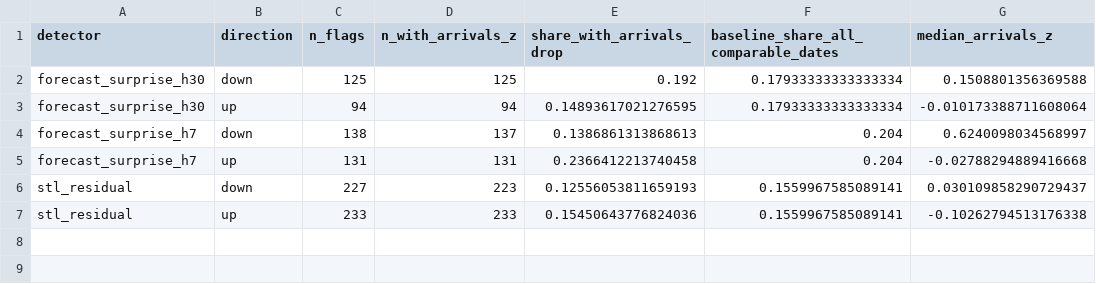
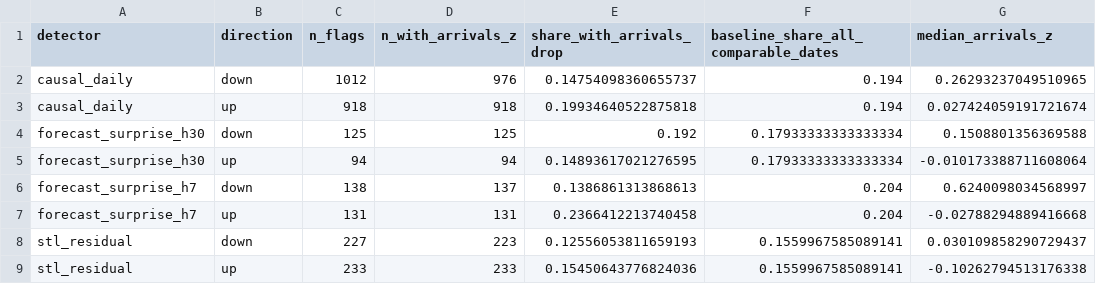
Before and after one commit to tusharpatange18-beep/onion-mandi-forecast, a CSV file: results/anomaly_arrivals_check.csv, drawn as a sheet.

```diff
--- a/results/anomaly_arrivals_check.csv
+++ b/results/anomaly_arrivals_check.csv
@@ -1,2 +1,4 @@
 detector,direction,n_flags,n_with_arrivals_z,share_with_arrivals_drop,baseline_share_all_comparable_dates,median_arrivals_z
+causal_daily,down,1012,976,0.14754098360655737,0.194,0.26293237049510965
+causal_daily,up,918,918,0.19934640522875818,0.194,0.027424059191721674
 forecast_surprise_h30,down,125,125,0.192,0.17933333333333334,0.1508801356369588
```
Also changed, not shown: results/anomaly_counts.csv, results/anomaly_synthetic_fpr.csv, 6 other files.
